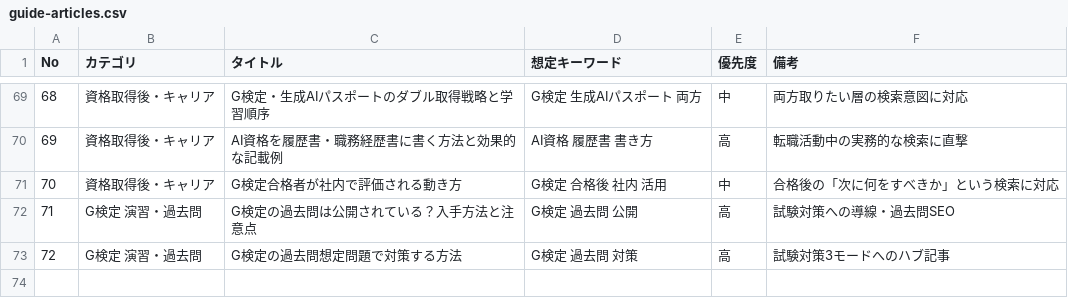
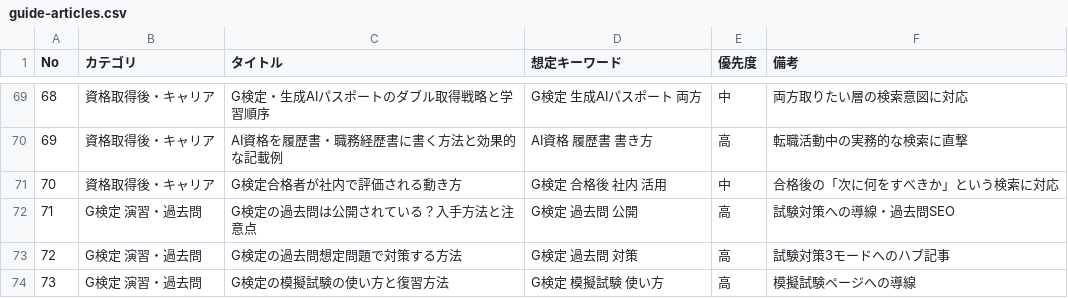
Before and after one commit to takkenshiken2026-sudo/ai-master, a CSV file: data/guide-articles.csv, drawn as a sheet; only a part is shown, gaps mark what is left out.

```diff
--- a/data/guide-articles.csv
+++ b/data/guide-articles.csv
@@ -73 +73,2 @@ No,カテゴリ,タイトル,想定キーワード,優先度,備考
 72,G検定 演習・過去問,G検定の過去問想定問題で対策する方法,G検定 過去問 対策,高,試験対策3モードへのハブ記事
+73,G検定 演習・過去問,G検定の模擬試験の使い方と復習方法,G検定 模擬試験 使い方,高,模擬試験ページへの導線
```
Also changed, not shown: 5 other files.
